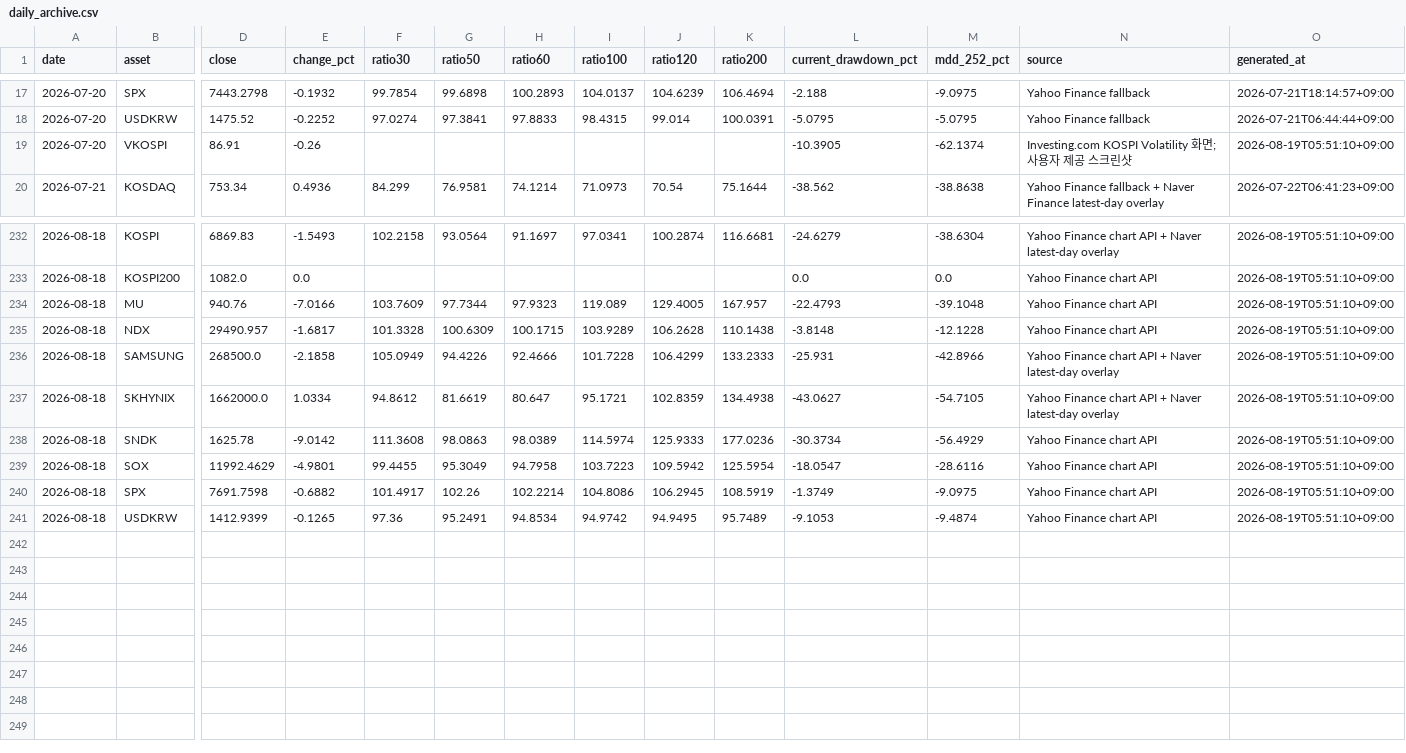
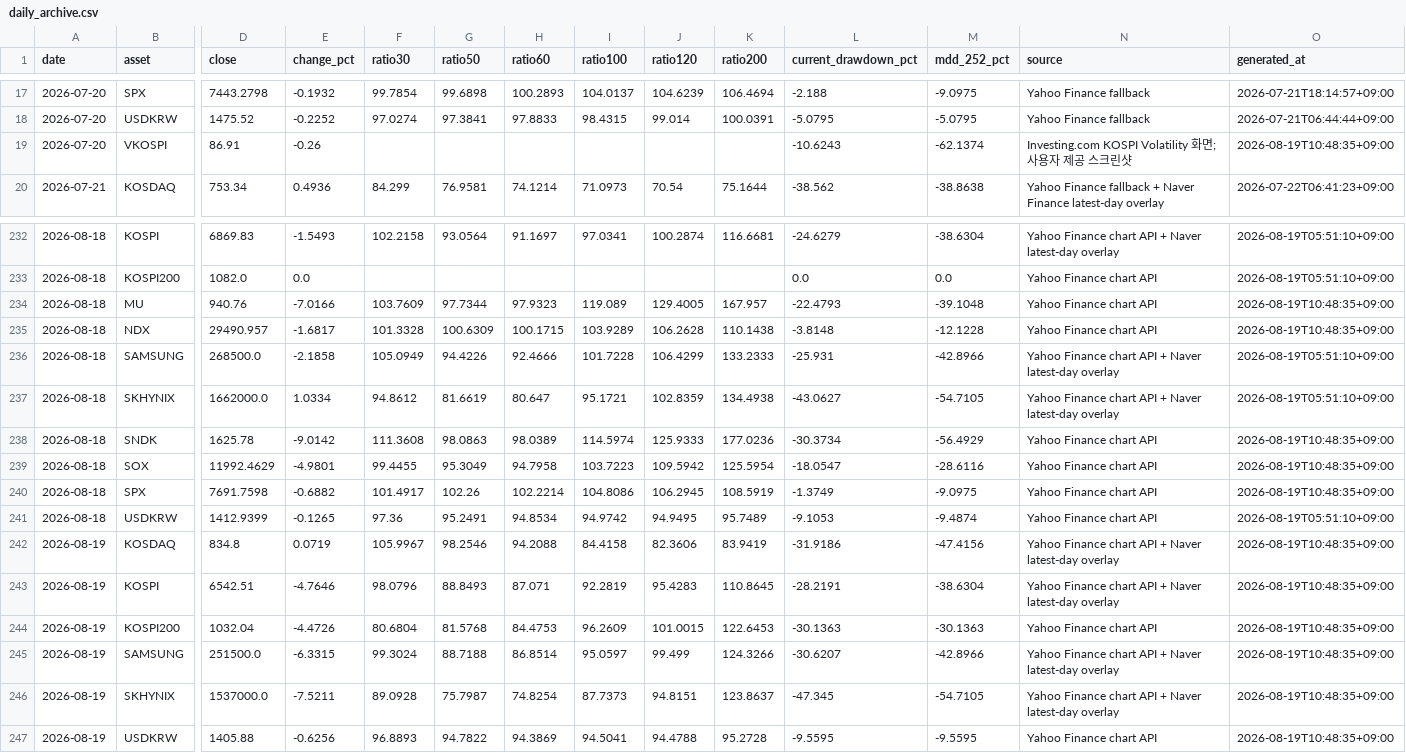
Before and after one commit to JungMin-4287/global-macro-korea-regime-dashboard, a CSV file: docs/data/daily_archive.csv, drawn as a sheet; only a part is shown, gaps mark what is left out; rows hold the shown columns only; the diff names each change by its address in the sheet, - before the commit and + after, or states it on an @@ line.

```diff
--- a/docs/data/daily_archive.csv
+++ b/docs/data/daily_archive.csv
-L19 (current_drawdown_pct): -10.3905
+L19 (current_drawdown_pct): -10.6243
-O19 (generated_at): 2026-08-19T05:51:10+09:00
+O19 (generated_at): 2026-08-19T10:48:35+09:00
-O234:O235 (generated_at): 2026-08-19T05:51:10+09:00
+O234:O235 (generated_at): 2026-08-19T10:48:35+09:00
-O238:O240 (generated_at): 2026-08-19T05:51:10+09:00
+O238:O240 (generated_at): 2026-08-19T10:48:35+09:00
+row 242: 2026-08-19 | KOSDAQ | 834.8 | 0.0719 | 105.9967 | 98.2546 | 94.2088 | 84.4158 | 82.3606 | 83.9419 | -31.9186 | -47.4156 | Yahoo Finance chart API + Naver latest-day overlay | 2026-08-19T10:48:35+09:00
+row 243: 2026-08-19 | KOSPI | 6542.51 | -4.7646 | 98.0796 | 88.8493 | 87.071 | 92.2819 | 95.4283 | 110.8645 | -28.2191 | -38.6304 | Yahoo Finance chart API + Naver latest-day overlay | 2026-08-19T10:48:35+09:00
+row 244: 2026-08-19 | KOSPI200 | 1032.04 | -4.4726 | 80.6804 | 81.5768 | 84.4753 | 96.2609 | 101.0015 | 122.6453 | -30.1363 | -30.1363 | Yahoo Finance chart API | 2026-08-19T10:48:35+09:00
+row 245: 2026-08-19 | SAMSUNG | 251500.0 | -6.3315 | 99.3024 | 88.7188 | 86.8514 | 95.0597 | 99.499 | 124.3266 | -30.6207 | -42.8966 | Yahoo Finance chart API + Naver latest-day overlay | 2026-08-19T10:48:35+09:00
+row 246: 2026-08-19 | SKHYNIX | 1537000.0 | -7.5211 | 89.0928 | 75.7987 | 74.8254 | 87.7373 | 94.8151 | 123.8637 | -47.345 | -54.7105 | Yahoo Finance chart API + Naver latest-day overlay | 2026-08-19T10:48:35+09:00
+row 247: 2026-08-19 | USDKRW | 1405.88 | -0.6256 | 96.8893 | 94.7822 | 94.3869 | 94.5041 | 94.4788 | 95.2728 | -9.5595 | -9.5595 | Yahoo Finance chart API | 2026-08-19T10:48:35+09:00
```
Also changed, not shown: docs/data/correction_flow_map.csv, docs/data/foreign_net_buy_history.csv, 4 other files.
